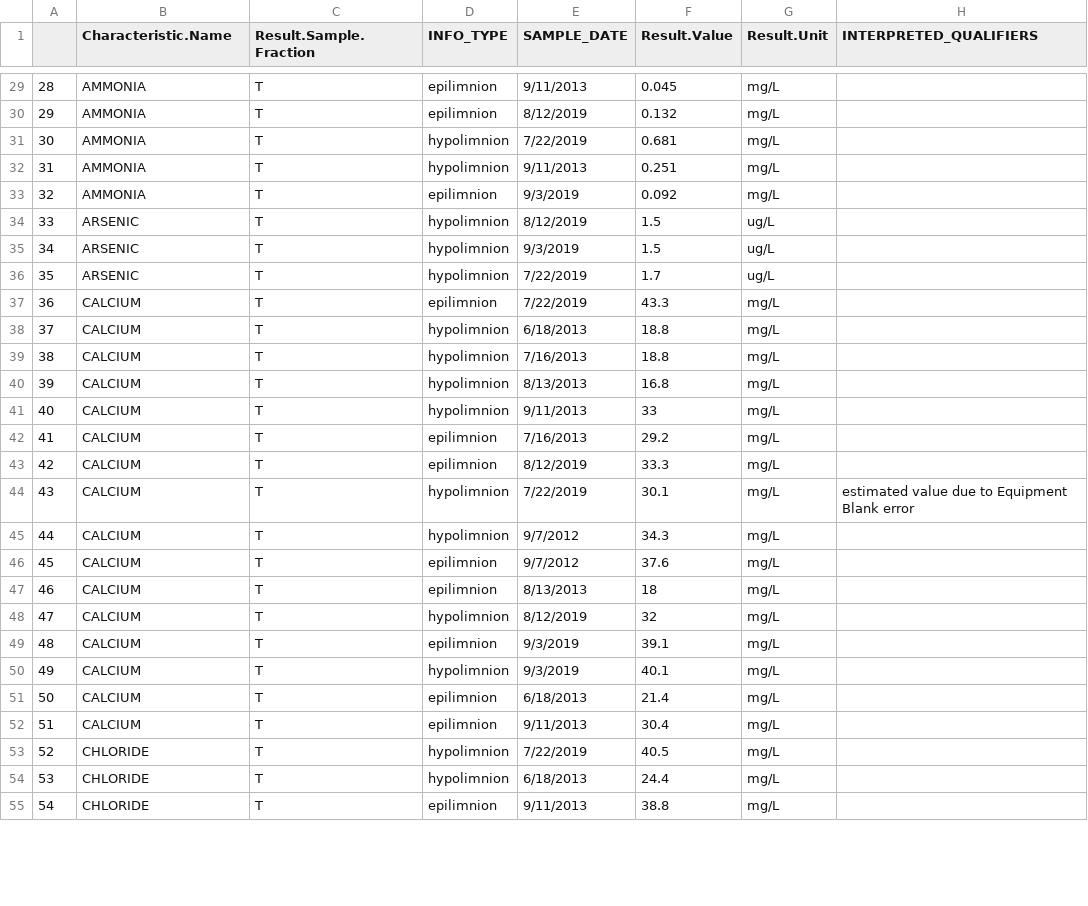
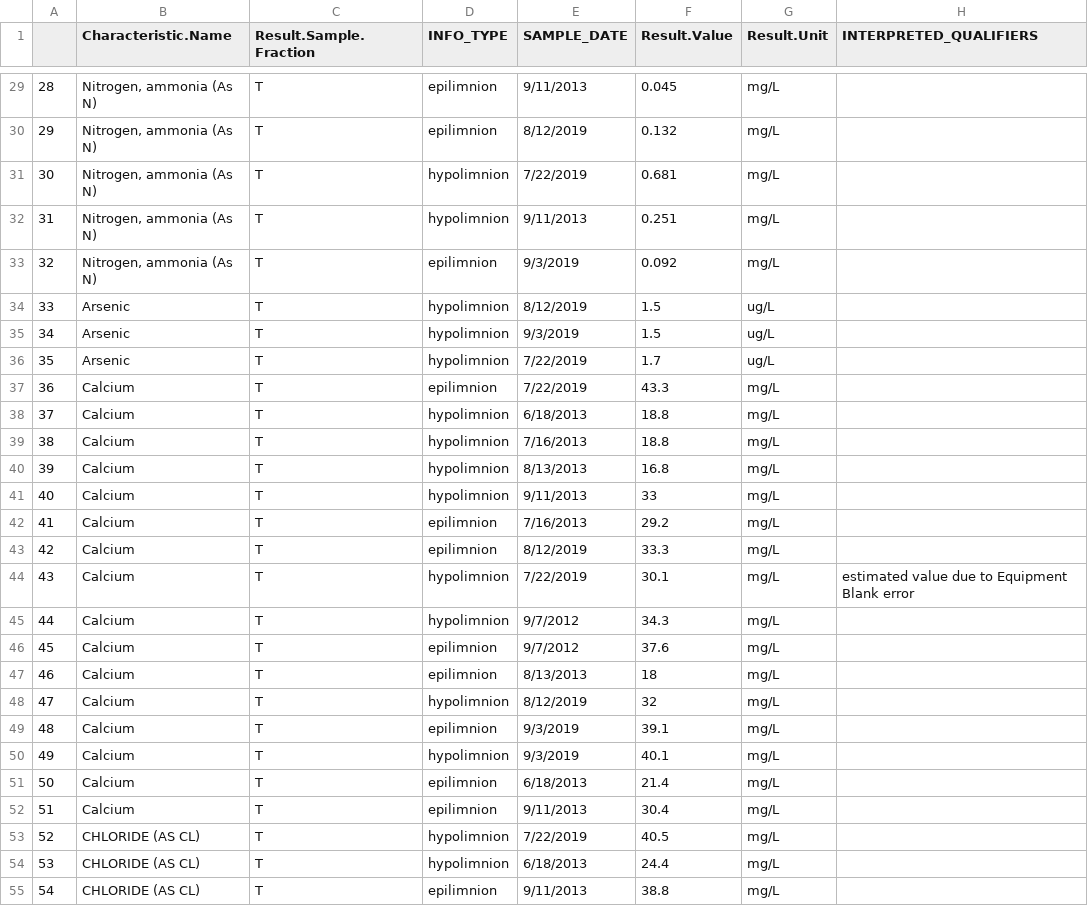
Before and after one commit to BWAM/ReportAutomation, a CSV file: data/sp_chem.csv, drawn as a sheet; only a part is shown, gaps mark what is left out; the diff covers the shown part only; the diff names each change by its address in the sheet, - before the commit and + after, or states it on an @@ line.

```diff
--- a/data/sp_chem.csv
+++ b/data/sp_chem.csv
-B29:B33 (Characteristic.Name): AMMONIA
+B29:B33 (Characteristic.Name): Nitrogen, ammonia (As N)
-B34:B36 (Characteristic.Name): ARSENIC
+B34:B36 (Characteristic.Name): Arsenic
-B37:B52 (Characteristic.Name): CALCIUM
+B37:B52 (Characteristic.Name): Calcium
-B53:B55 (Characteristic.Name): CHLORIDE
+B53:B55 (Characteristic.Name): CHLORIDE (AS CL)
```
Also changed, not shown: 112 edited cells elsewhere in this file.
